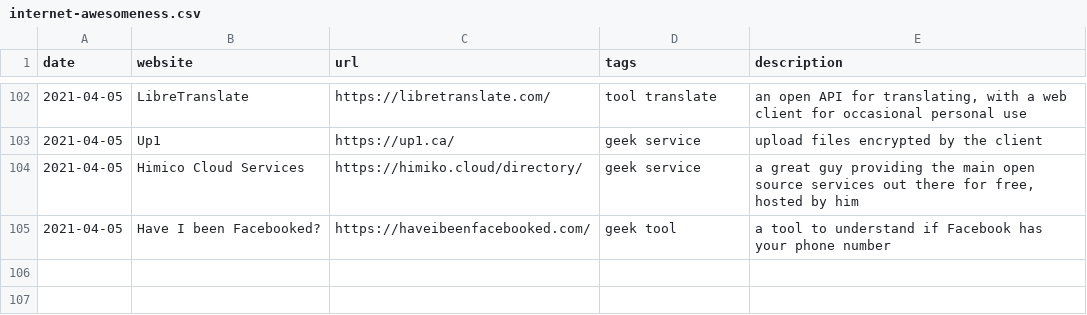
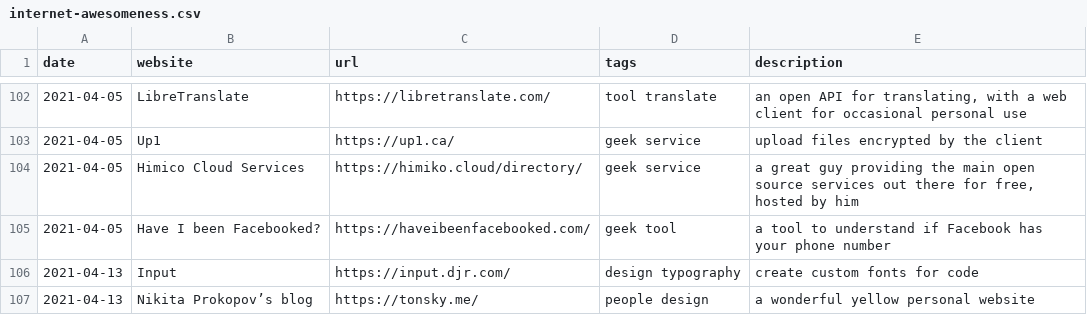
Before and after one commit to xplosionmind/old.tommi.space, a CSV file: _data/internet-awesomeness.csv, drawn as a sheet; only a part is shown, gaps mark what is left out; the diff names each change by its address in the sheet, - before the commit and + after, or states it on an @@ line.

```diff
--- a/_data/internet-awesomeness.csv
+++ b/_data/internet-awesomeness.csv
+row 106: 2021-04-13 | Input | https://input.djr.com/ | design typography | create custom fonts for code
+row 107: 2021-04-13 | Nikita Prokopov’s blog | https://tonsky.me/ | people design | a wonderful yellow personal website
```
Also changed, not shown: _data/stuff.csv, 53 other files.
